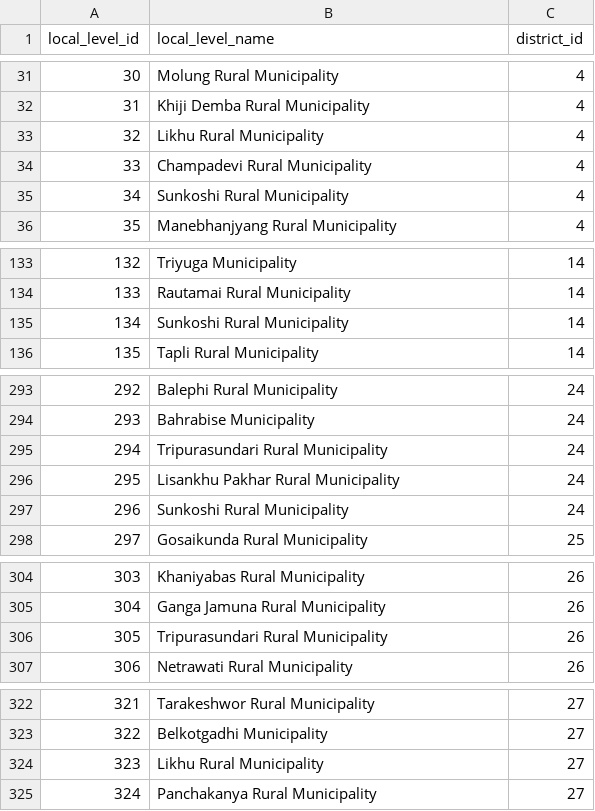
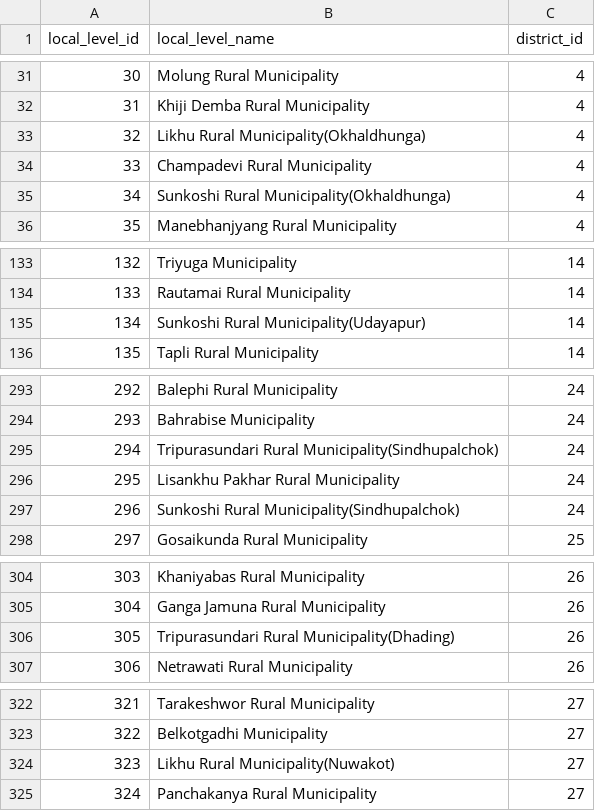
Before and after one commit to himalayan-green/nepal-local-level-location, a CSV file: local_level.csv, drawn as a sheet; only a part is shown, gaps mark what is left out; the diff covers the shown part only.

Commit message:
Municipa. w/ distrcit names in cases of duplicates

```diff
--- a/local_level.csv
+++ b/local_level.csv
@@ -32,5 +32,5 @@ local_level_id,local_level_name,district_id
 31,Khiji Demba Rural Municipality,4
-32,Likhu Rural Municipality,4
+32,Likhu Rural Municipality(Okhaldhunga),4
 33,Champadevi Rural Municipality,4
-34,Sunkoshi Rural Municipality,4
+34,Sunkoshi Rural Municipality(Okhaldhunga),4
 35,Manebhanjyang Rural Municipality,4
@@ -134,3 +134,3 @@ local_level_id,local_level_name,district_id
 133,Rautamai Rural Municipality,14
-134,Sunkoshi Rural Municipality,14
+134,Sunkoshi Rural Municipality(Udayapur),14
 135,Tapli Rural Municipality,14
@@ -294,5 +294,5 @@ local_level_id,local_level_name,district_id
 293,Bahrabise Municipality,24
-294,Tripurasundari Rural Municipality,24
+294,Tripurasundari Rural Municipality(Sindhupalchok),24
 295,Lisankhu Pakhar Rural Municipality,24
-296,Sunkoshi Rural Municipality,24
+296,Sunkoshi Rural Municipality(Sindhupalchok),24
 297,Gosaikunda Rural Municipality,25
@@ -305,3 +305,3 @@ local_level_id,local_level_name,district_id
 304,Ganga Jamuna Rural Municipality,26
-305,Tripurasundari Rural Municipality,26
+305,Tripurasundari Rural Municipality(Dhading),26
 306,Netrawati Rural Municipality,26
@@ -323,3 +323,3 @@ local_level_id,local_level_name,district_id
 322,Belkotgadhi Municipality,27
-323,Likhu Rural Municipality,27
+323,Likhu Rural Municipality(Nuwakot),27
 324,Panchakanya Rural Municipality,27
```
Also changed, not shown: 4 edited cells elsewhere in this file.
